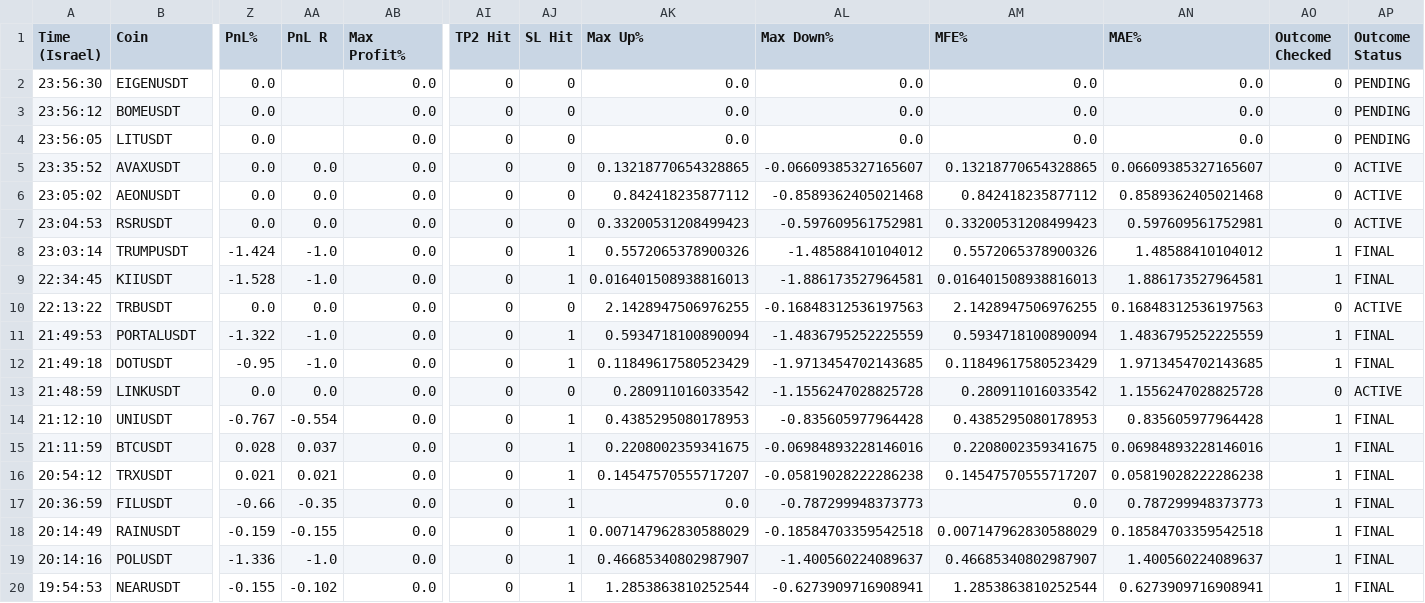
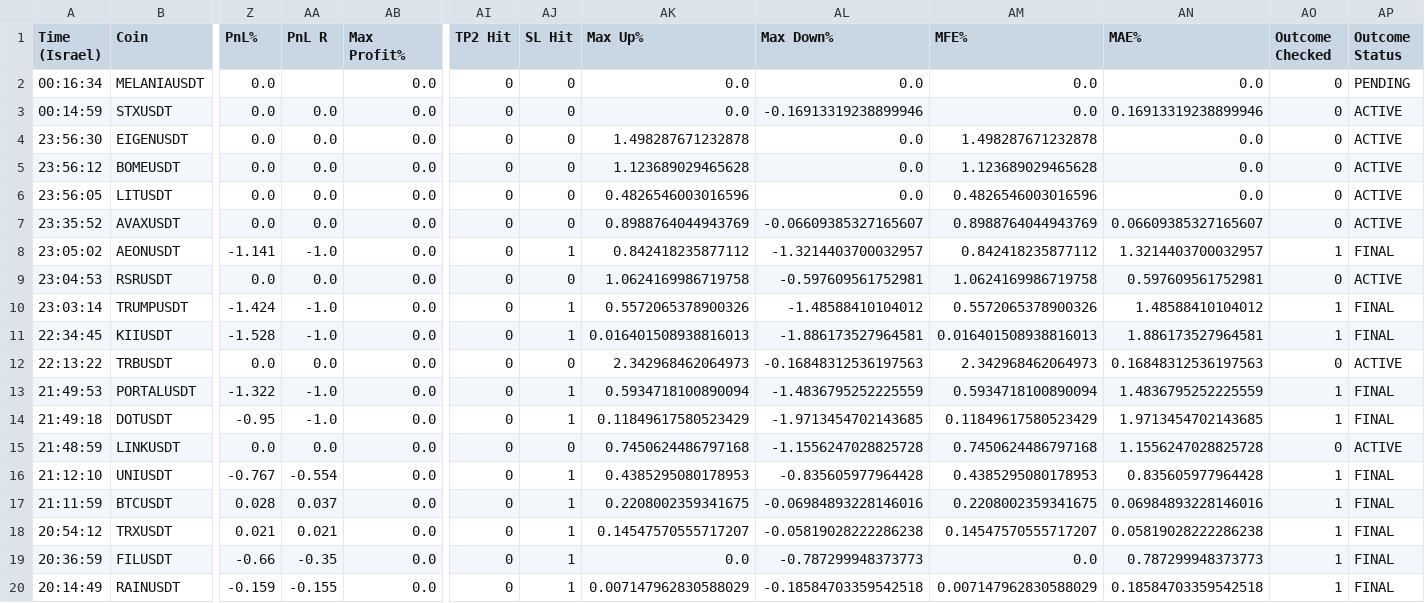
Before and after one commit to rank1984/crypto-bot, a CSV file: shadow_results.csv, drawn as a sheet; only a part is shown, gaps mark what is left out; the shorter side is filled out with more unchanged rows; addresses are those after the commit; rows hold the shown columns only; the diff names each change by its address in the sheet, - before the commit and + after, or states it on an @@ line.

```diff
--- a/shadow_results.csv
+++ b/shadow_results.csv
+row 2: 00:16:34 | MELANIAUSDT | 0.0 |  | 0.0 | 0 | 0 | 0.0 | 0.0 | 0.0 | 0.0 | 0 | PENDING
+row 3: 00:14:59 | STXUSDT | 0.0 | 0.0 | 0.0 | 0 | 0 | 0.0 | -0.16913319238899946 | 0.0 | 0.16913319238899946 | 0 | ACTIVE
-AA4:AA6 (PnL R): (empty)
+AA4:AA6 (PnL R): 0.0
-AK4 (Max Up%): 0.0
+AK4 (Max Up%): 1.498287671232878
-AM4 (MFE%): 0.0
+AM4 (MFE%): 1.498287671232878
-AP4:AP6 (Outcome Status): PENDING
+AP4:AP6 (Outcome Status): ACTIVE
-AK5 (Max Up%): 0.0
+AK5 (Max Up%): 1.123689029465628
-AM5 (MFE%): 0.0
+AM5 (MFE%): 1.123689029465628
-AK6 (Max Up%): 0.0
+AK6 (Max Up%): 0.4826546003016596
-AM6 (MFE%): 0.0
+AM6 (MFE%): 0.4826546003016596
-AK7 (Max Up%): 0.13218770654328865
+AK7 (Max Up%): 0.8988764044943769
-AM7 (MFE%): 0.13218770654328865
+AM7 (MFE%): 0.8988764044943769
-Z8 (PnL%): 0.0
+Z8 (PnL%): -1.141
-AA8 (PnL R): 0.0
+AA8 (PnL R): -1.0
-AJ8 (SL Hit): 0
+AJ8 (SL Hit): 1
-AL8 (Max Down%): -0.8589362405021468
+AL8 (Max Down%): -1.3214403700032957
-AN8 (MAE%): 0.8589362405021468
+AN8 (MAE%): 1.3214403700032957
-AO8 (Outcome Checked): 0
+AO8 (Outcome Checked): 1
-AP8 (Outcome Status): ACTIVE
+AP8 (Outcome Status): FINAL
-AK9 (Max Up%): 0.33200531208499423
+AK9 (Max Up%): 1.0624169986719758
-AM9 (MFE%): 0.33200531208499423
+AM9 (MFE%): 1.0624169986719758
-AK12 (Max Up%): 2.1428947506976255
+AK12 (Max Up%): 2.342968462064973
-AM12 (MFE%): 2.1428947506976255
+AM12 (MFE%): 2.342968462064973
-AK15 (Max Up%): 0.280911016033542
+AK15 (Max Up%): 0.7450624486797168
-AM15 (MFE%): 0.280911016033542
+AM15 (MFE%): 0.7450624486797168
```
Also changed, not shown: 1 other file.
